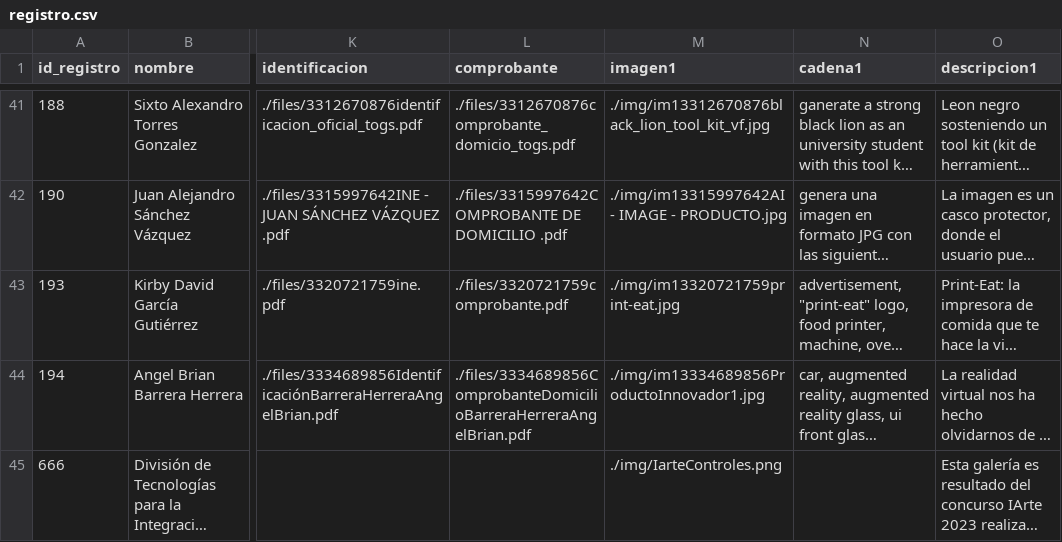
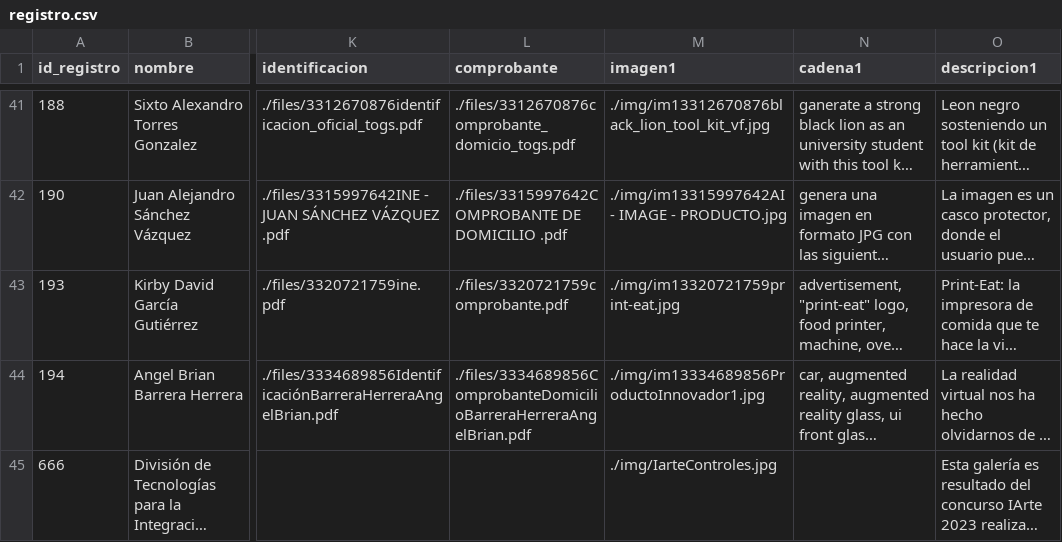
Before and after one commit to InventoresDIVTIC/iarteSITE, a CSV file: galeria/iart-gallery/data/registro.csv, drawn as a sheet; only a part is shown, gaps mark what is left out; long unchanged cells end in …; the diff names each change by its address in the sheet, - before the commit and + after, or states it on an @@ line.

Commit message:
update_csv
el nombre de la imagen de los controles no coincidia en su sufijo

```diff
--- a/galeria/iart-gallery/data/registro.csv
+++ b/galeria/iart-gallery/data/registro.csv
-M45 (imagen1): ./img/IarteControles.png
+M45 (imagen1): ./img/IarteControles.jpg
```
